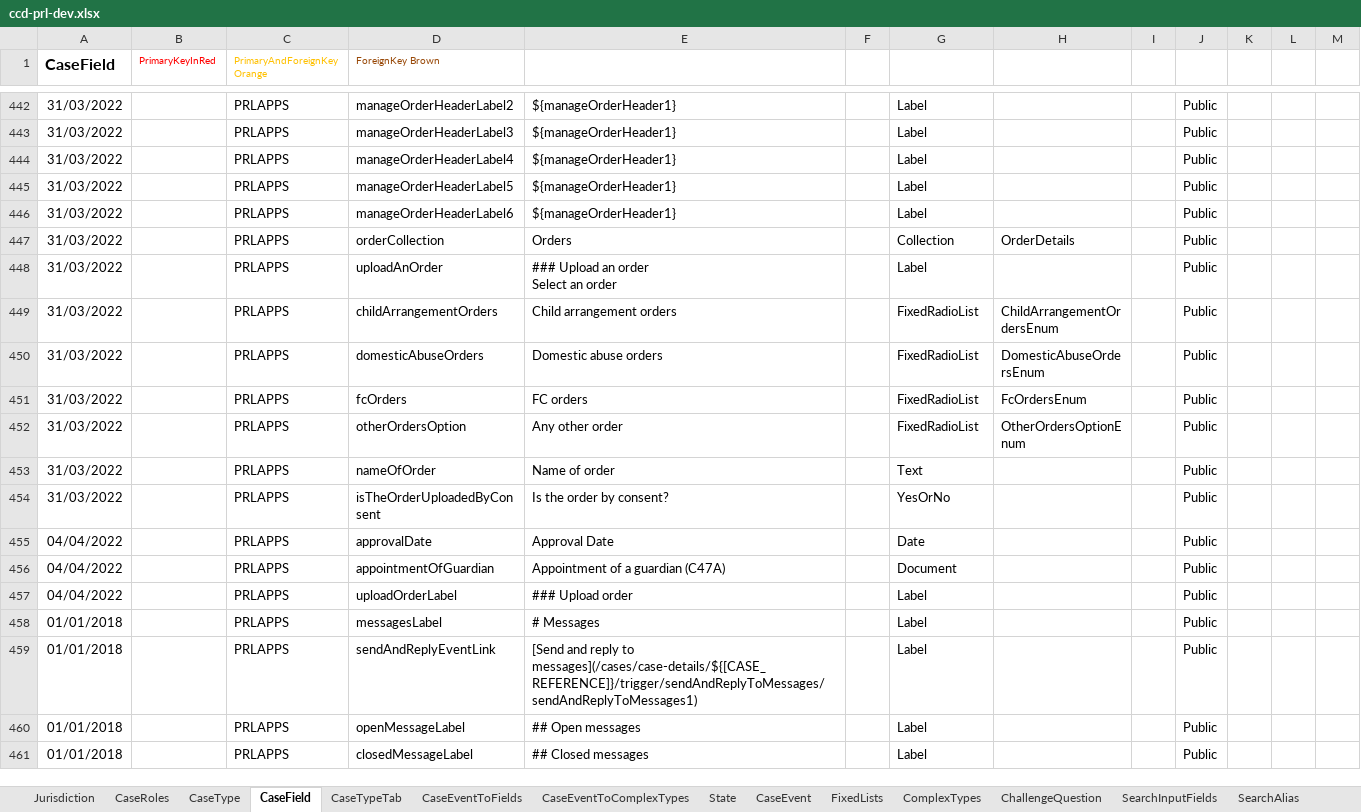
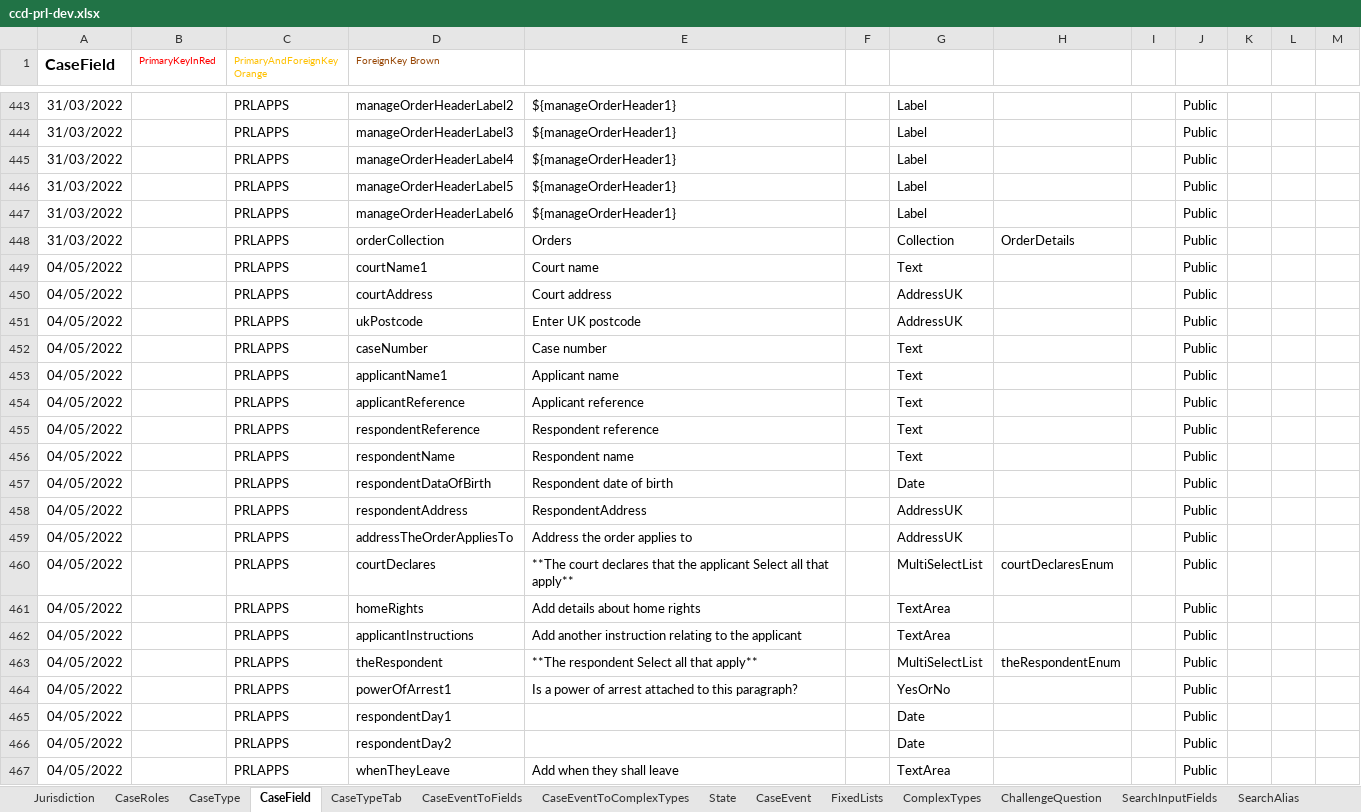
Before and after one commit to hmcts/prl-ccd-definitions, an Excel workbook: build/ccd-development-config/ccd-prl-dev.xlsx, sheet CaseField, drawn as a sheet; only a part is shown, gaps mark what is left out; the shorter side is filled out with more unchanged rows; values as stored, in another font and other column widths than the file's, no borders; the diff covers the shown part only; the diff names each change by its address in the sheet, - before the commit and + after, or states it on an @@ line.

```diff
--- a/build/ccd-development-config/ccd-prl-dev.xlsx (sheet CaseField)
+++ b/build/ccd-development-config/ccd-prl-dev.xlsx (sheet CaseField)
+row 449: 04/05/2022 |  | PRLAPPS | courtName1 | Court name |  | Text |  |  | Public
+row 450: 04/05/2022 |  | PRLAPPS | courtAddress | Court address |  | AddressUK |  |  | Public
+row 451: 04/05/2022 |  | PRLAPPS | ukPostcode | Enter UK postcode |  | AddressUK |  |  | Public
+row 452: 04/05/2022 |  | PRLAPPS | caseNumber | Case number |  | Text |  |  | Public
+row 453: 04/05/2022 |  | PRLAPPS | applicantName1 | Applicant name |  | Text |  |  | Public
+row 454: 04/05/2022 |  | PRLAPPS | applicantReference | Applicant reference |  | Text |  |  | Public
+row 455: 04/05/2022 |  | PRLAPPS | respondentReference | Respondent reference |  | Text |  |  | Public
+row 456: 04/05/2022 |  | PRLAPPS | respondentName | Respondent name |  | Text |  |  | Public
+row 457: 04/05/2022 |  | PRLAPPS | respondentDataOfBirth | Respondent date of birth |  | Date |  |  | Public
+row 458: 04/05/2022 |  | PRLAPPS | respondentAddress | RespondentAddress |  | AddressUK |  |  | Public
+row 459: 04/05/2022 |  | PRLAPPS | addressTheOrderAppliesTo | Address the order applies to |  | AddressUK |  |  | Public
+row 460: 04/05/2022 |  | PRLAPPS | courtDeclares | **The court declares that the applicant Select all that apply** |  | MultiSelectList | courtDeclaresEnum |  | Public
+row 461: 04/05/2022 |  | PRLAPPS | homeRights | Add details about home rights |  | TextArea |  |  | Public
+row 462: 04/05/2022 |  | PRLAPPS | applicantInstructions | Add another instruction relating to the applicant |  | TextArea |  |  | Public
+row 463: 04/05/2022 |  | PRLAPPS | theRespondent | **The respondent Select all that apply** |  | MultiSelectList | theRespondentEnum |  | Public
+row 464: 04/05/2022 |  | PRLAPPS | powerOfArrest1 | Is a power of arrest attached to this paragraph? |  | YesOrNo |  |  | Public
+row 465: 04/05/2022 |  | PRLAPPS | respondentDay1 |  |  | Date |  |  | Public
+row 466: 04/05/2022 |  | PRLAPPS | respondentDay2 |  |  | Date |  |  | Public
+row 467: 04/05/2022 |  | PRLAPPS | whenTheyLeave | Add when they shall leave |  | TextArea |  |  | Public
```
Also changed, not shown: 10 added rows and 2 edited cells elsewhere in this sheet, sheet AuthorisationCaseField, sheet CaseEventToFields, sheet FixedLists, sheet CaseTypeTab, 4 other files.
